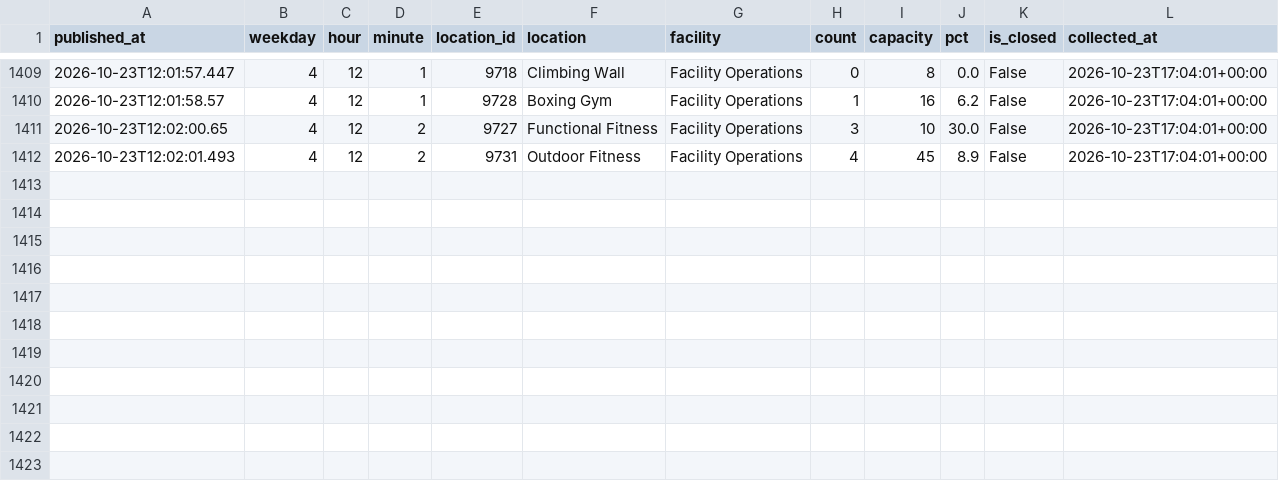
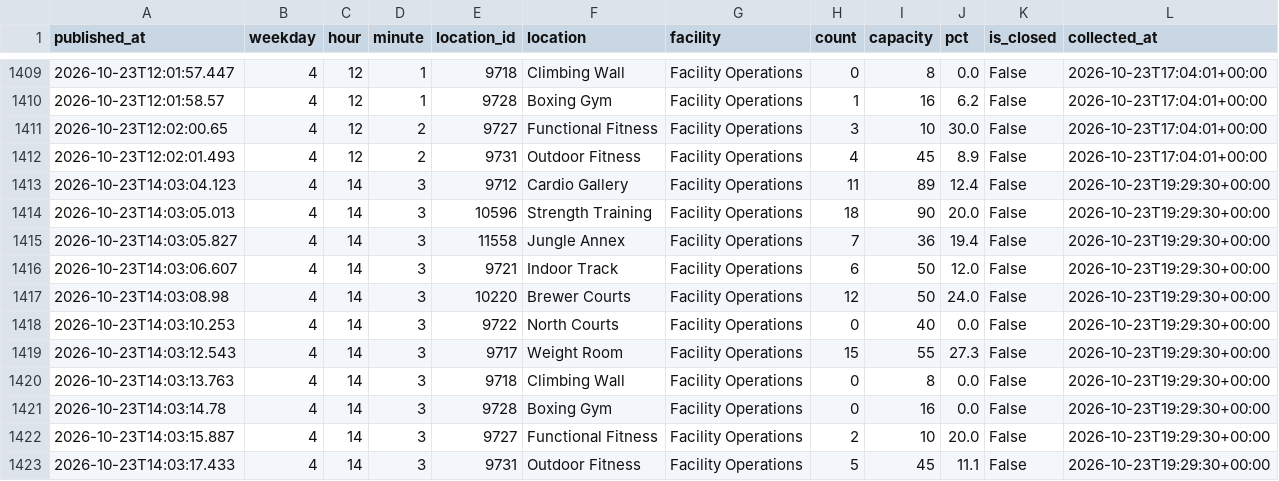
Before and after one commit to cobdaws2015/mizzou-rec-log, a CSV file: data/2026-10.csv, drawn as a sheet; only a part is shown, gaps mark what is left out.

Commit message:
data: 2026-10-23T19:29Z (mac)

```diff
--- a/data/2026-10.csv
+++ b/data/2026-10.csv
@@ -1412 +1412,12 @@ published_at,weekday,hour,minute,location_id,location,facility,count,capacity,pc
 2026-10-23T12:02:01.493,4,12,2,9731,Outdoor Fitness,Facility Operations,4,45,8.9,False,2026-10-23T17:04:01+00:00
+2026-10-23T14:03:04.123,4,14,3,9712,Cardio Gallery,Facility Operations,11,89,12.4,False,2026-10-23T19:29:30+00:00
+2026-10-23T14:03:05.013,4,14,3,10596,Strength Training,Facility Operations,18,90,20.0,False,2026-10-23T19:29:30+00:00
+2026-10-23T14:03:05.827,4,14,3,11558,Jungle Annex,Facility Operations,7,36,19.4,False,2026-10-23T19:29:30+00:00
+2026-10-23T14:03:06.607,4,14,3,9721,Indoor Track,Facility Operations,6,50,12.0,False,2026-10-23T19:29:30+00:00
+2026-10-23T14:03:08.98,4,14,3,10220,Brewer Courts,Facility Operations,12,50,24.0,False,2026-10-23T19:29:30+00:00
+2026-10-23T14:03:10.253,4,14,3,9722,North Courts,Facility Operations,0,40,0.0,False,2026-10-23T19:29:30+00:00
+2026-10-23T14:03:12.543,4,14,3,9717,Weight Room,Facility Operations,15,55,27.3,False,2026-10-23T19:29:30+00:00
+2026-10-23T14:03:13.763,4,14,3,9718,Climbing Wall,Facility Operations,0,8,0.0,False,2026-10-23T19:29:30+00:00
+2026-10-23T14:03:14.78,4,14,3,9728,Boxing Gym,Facility Operations,0,16,0.0,False,2026-10-23T19:29:30+00:00
+2026-10-23T14:03:15.887,4,14,3,9727,Functional Fitness,Facility Operations,2,10,20.0,False,2026-10-23T19:29:30+00:00
+2026-10-23T14:03:17.433,4,14,3,9731,Outdoor Fitness,Facility Operations,5,45,11.1,False,2026-10-23T19:29:30+00:00
```
Also changed, not shown: 2 other files.
